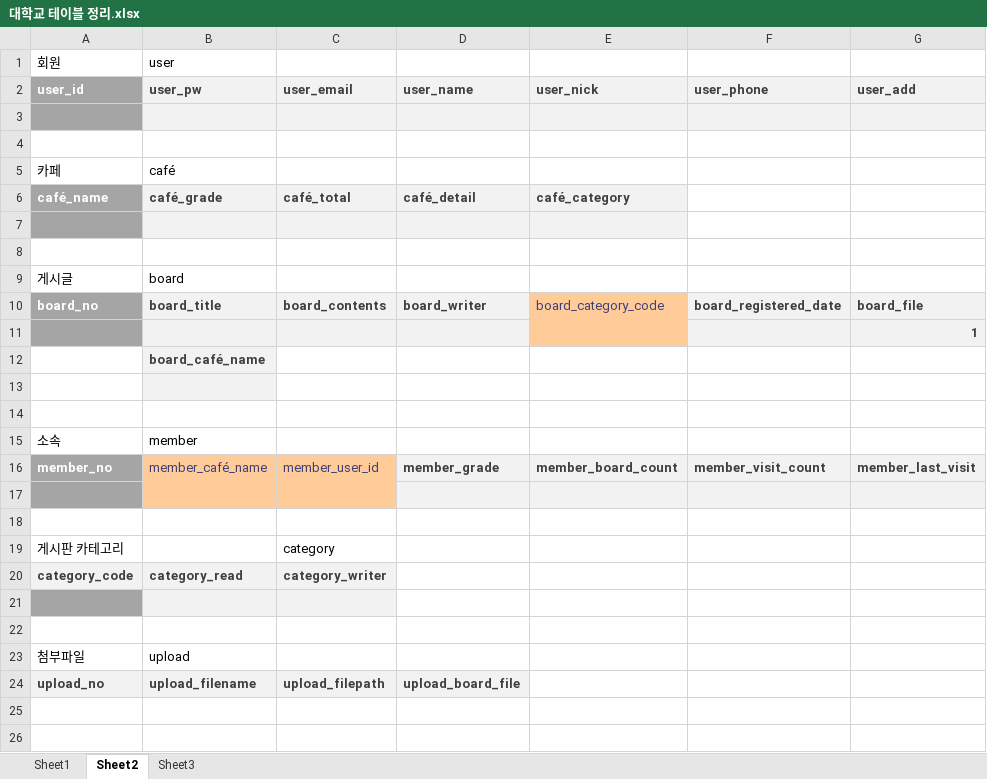
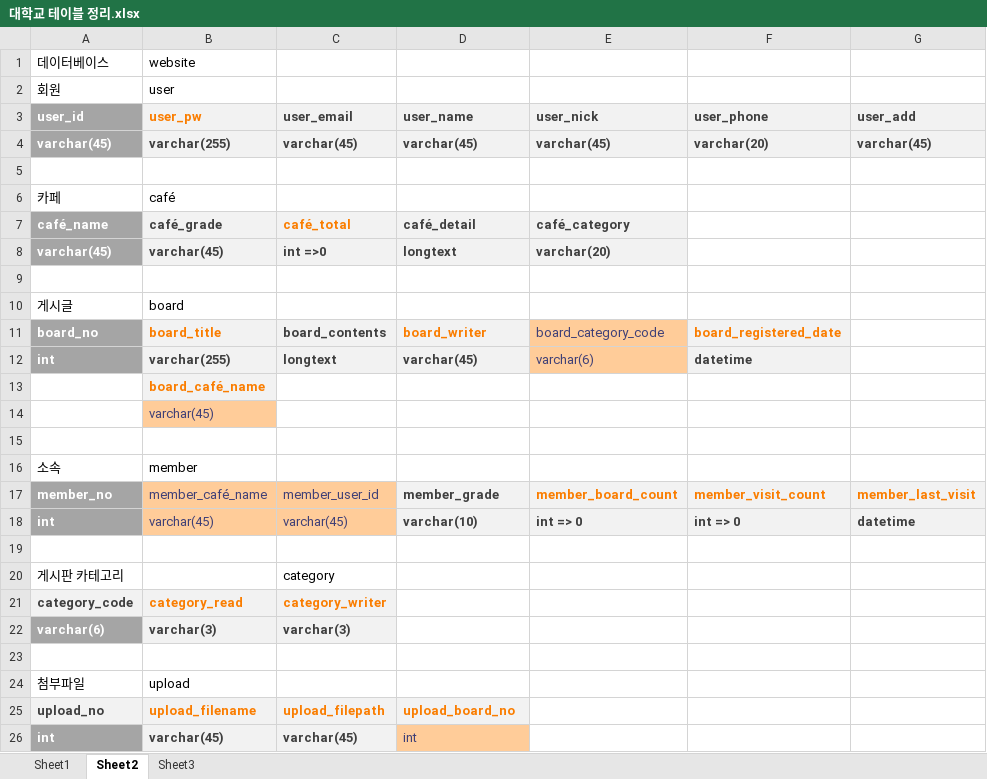
Before and after one commit to st8324/JAVA-DB, an Excel workbook: 대학교 테이블 정리.xlsx, sheet Sheet2, drawn as a sheet; values as stored, in another font and other column widths than the file's, no borders; removed rows and columns are numbered as before the commit, all else as after; the diff names each change by its address in the sheet, - before the commit and + after, or states it on an @@ line.

Commit message:
테이블 수정

```diff
--- a/대학교 테이블 정리.xlsx (sheet Sheet2)
+++ b/대학교 테이블 정리.xlsx (sheet Sheet2)
+row 1: 데이터베이스 | website
-B3 text colour: #3F3F3F
+B3 text colour: #FA7D00
-row 4: (empty)
+row 4: varchar(45) | varchar(255) | varchar(45) | varchar(45) | varchar(45) | varchar(20) | varchar(45)
-C7 text colour: #3F3F3F
+C7 text colour: #FA7D00
-row 8: (empty)
+row 8: varchar(45) | varchar(45) | int =>0 | longtext | varchar(20)
-B11 text colour: #3F3F3F
+B11 text colour: #FA7D00
-D11 text colour: #3F3F3F
+D11 text colour: #FA7D00
-F11 text colour: #3F3F3F
+F11 text colour: #FA7D00
-G11 (user_add): board_file
+G11 (user_add): (empty)
-G11 fill: #F2F2F2
+G11 fill: none
-row 11:  |  |  |  |  |  | 1
+row 12: int | varchar(255) | longtext | varchar(45) | varchar(6) | datetime
-B13 text colour: #3F3F3F
+B13 text colour: #FA7D00
-B14 (user_pw): (empty)
+B14 (user_pw): varchar(45)
-B14 fill: #F2F2F2
+B14 fill: #FFCC99
-E17:G17 text colour: #3F3F3F
+E17:G17 text colour: #FA7D00
-row 18: (empty)
+row 18: int | varchar(45) | varchar(45) | varchar(10) | int => 0 | int => 0 | datetime
-B21:C21 text colour: #3F3F3F
+B21:C21 text colour: #FA7D00
-row 22: (empty)
+row 22: varchar(6) | varchar(3) | varchar(3)
-B25:D25 text colour: #3F3F3F
+B25:D25 text colour: #FA7D00
-D25 (user_name): upload_board_file
+D25 (user_name): upload_board_no
+row 26: int | varchar(45) | varchar(45) | int
```
